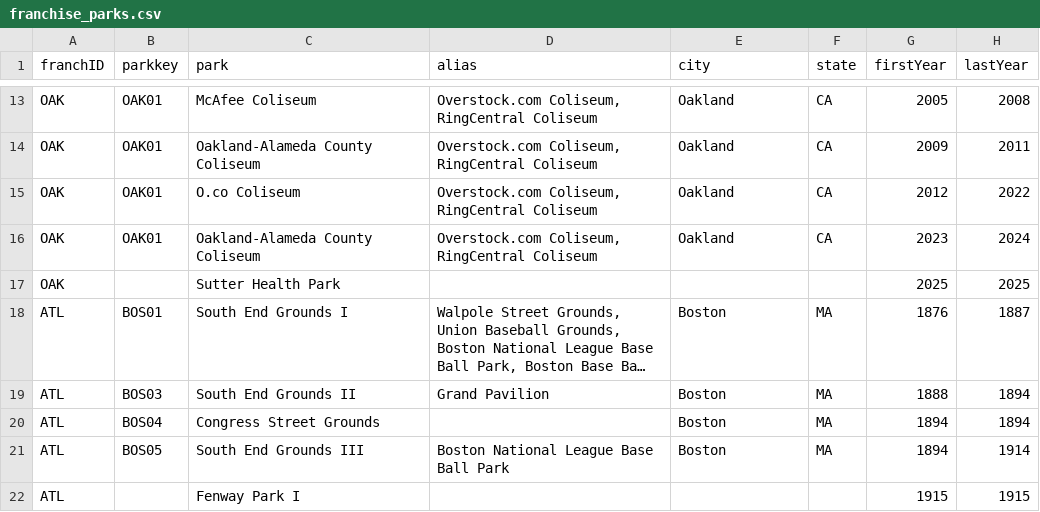
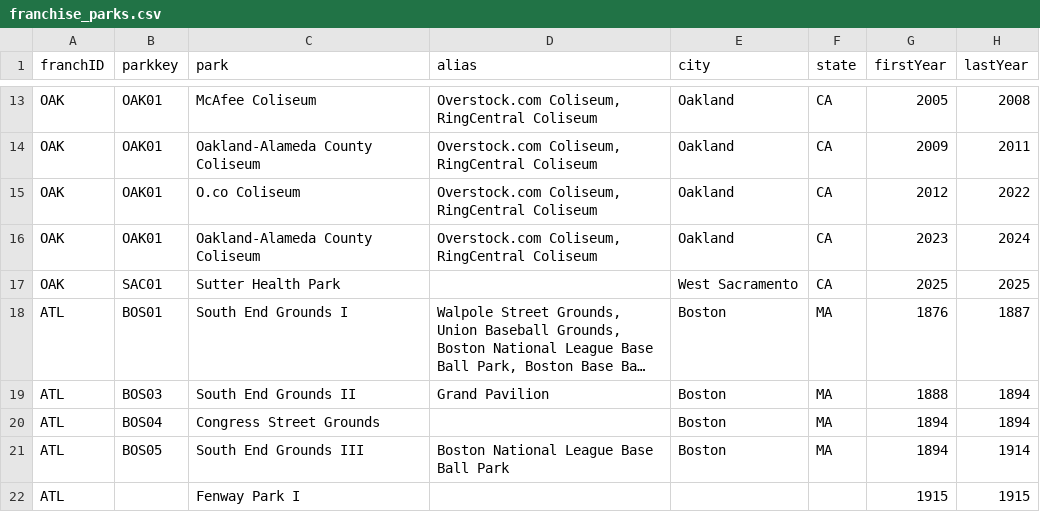
Before and after one commit to mikep63/baseball-records, a CSV file: docs/data/franchise_parks.csv, drawn as a sheet; only a part is shown, gaps mark what is left out; long unchanged cells end in …; the diff names each change by its address in the sheet, - before the commit and + after, or states it on an @@ line.

```diff
--- a/docs/data/franchise_parks.csv
+++ b/docs/data/franchise_parks.csv
-B17 (parkkey): (empty)
+B17 (parkkey): SAC01
-E17 (city): (empty)
+E17 (city): West Sacramento
-F17 (state): (empty)
+F17 (state): CA
```
Also changed, not shown: docs/data/franchise_eras.csv, docs/data/franchises.csv, 3 other files.
